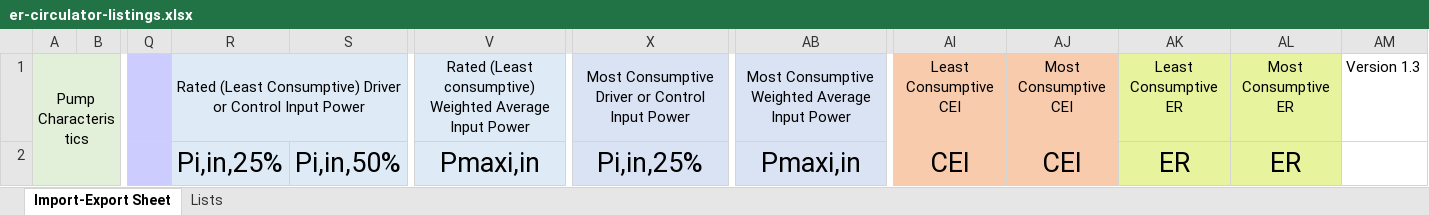
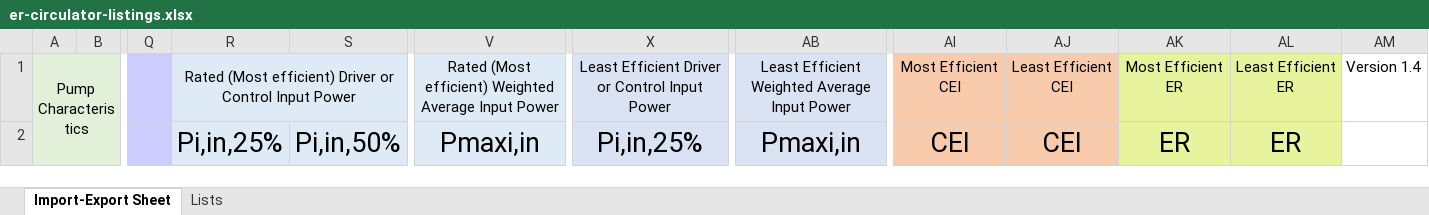
Before and after one commit to edlpumps/hi-er, an Excel workbook: routes/er-circulator-listings.xlsx, sheet Import-Export Sheet, drawn as a sheet; only a part is shown, gaps mark what is left out; values as stored, in another font and other column widths than the file's, no borders; the diff covers the shown part only; the diff names each change by its address in the sheet, - before the commit and + after, or states it on an @@ line.

Commit message:
Change all Most/Least Consumptive -> Least/Most Efficient

```diff
--- a/routes/er-circulator-listings.xlsx (sheet Import-Export Sheet)
+++ b/routes/er-circulator-listings.xlsx (sheet Import-Export Sheet)
-R1: Rated (Least Consumptive) Driver or…
+R1: Rated (Most efficient) Driver or…
-V1: Rated (Least consumptive) Weighted Average…
+V1: Rated (Most efficient) Weighted Average…
-X1: Most Consumptive Driver or…
+X1: Least Efficient Driver or…
-AB1: Most Consumptive Weighted Average Input Power
+AB1: Least Efficient Weighted Average Input Power
-AI1: Least Consumptive CEI
+AI1: Most Efficient CEI
-AJ1: Most Consumptive CEI
+AJ1: Least Efficient CEI
-AK1: Least Consumptive ER
+AK1: Most Efficient ER
-AL1: Most Consumptive ER
+AL1: Least Efficient ER
-AM1: Version 1.3
+AM1: Version 1.4
```
Also changed, not shown: 24 edited cells elsewhere in this sheet, 7 other files.
